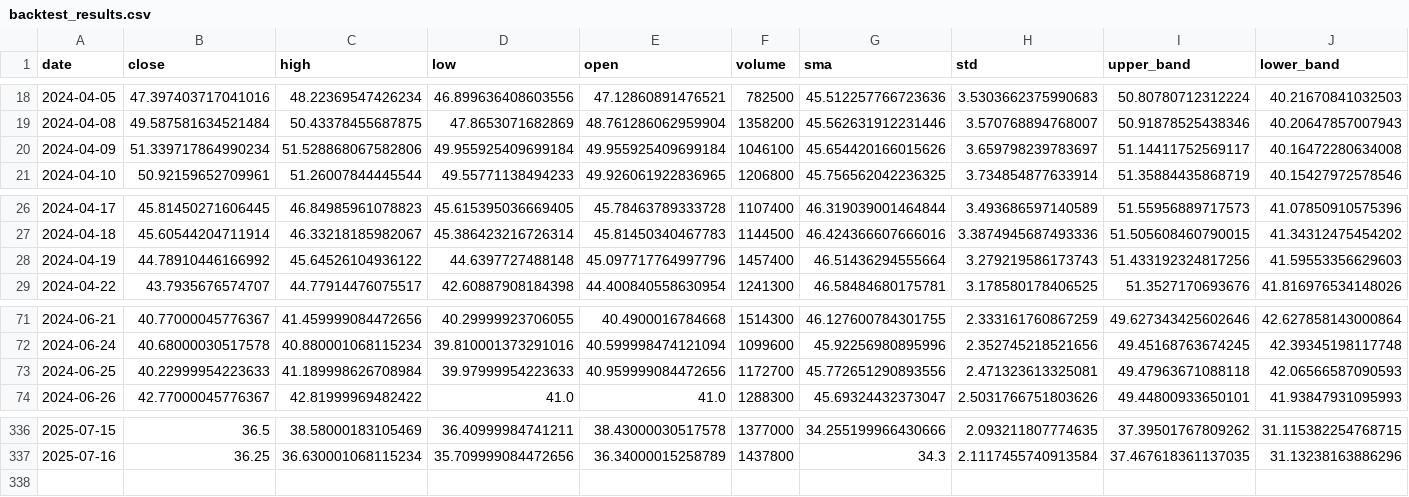
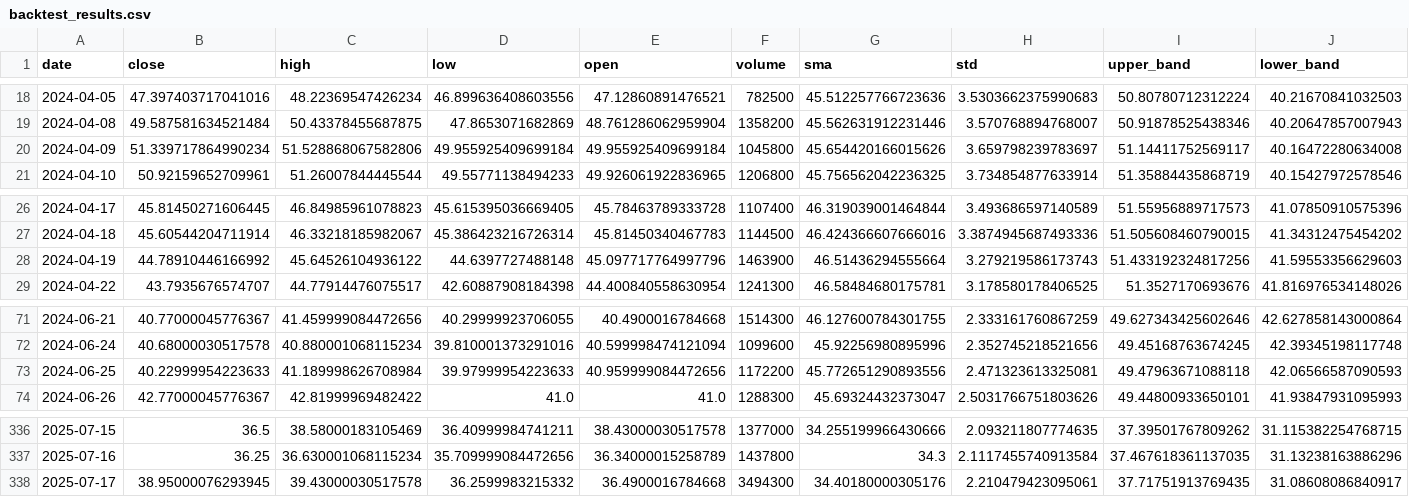
Before and after one commit to nijordia/alpha_scout, a CSV file: backtest_results.csv, drawn as a sheet; only a part is shown, gaps mark what is left out; rows hold the shown columns only; the diff names each change by its address in the sheet, - before the commit and + after, or states it on an @@ line.

```diff
--- a/backtest_results.csv
+++ b/backtest_results.csv
-F20 (volume): 1046100
+F20 (volume): 1045800
-F28 (volume): 1457400
+F28 (volume): 1463900
-F73 (volume): 1172700
+F73 (volume): 1172200
+row 338: 2025-07-17 | 38.95000076293945 | 39.43000030517578 | 36.2599983215332 | 36.4900016784668 | 3494300 | 34.40180000305176 | 2.210479423095061 | 37.71751913769435 | 31.08608086840917
```
Also changed, not shown: 38 other files.
